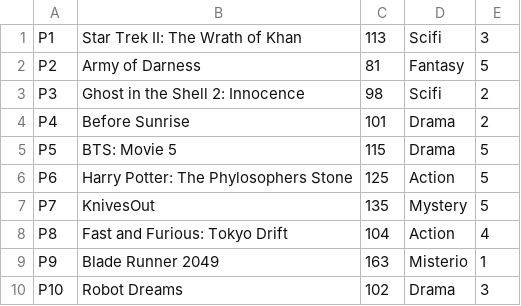
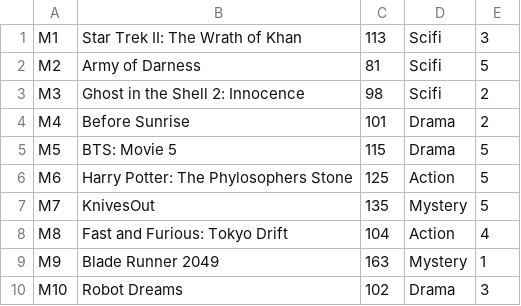
Before and after one commit to sof2505/Integrative-Project, a CSV file: movies.csv, drawn as a sheet.

```diff
--- a/movies.csv
+++ b/movies.csv
@@ -1,10 +1,10 @@
-P1,Star Trek II: The Wrath of Khan,113,Scifi,3
-P2,Army of Darness,81,Fantasy,5
-P3,Ghost in the Shell 2: Innocence,98,Scifi,2
-P4,Before Sunrise,101,Drama,2
-P5,BTS: Movie 5,115,Drama,5
-P6,Harry Potter: The Phylosophers Stone,125,Action,5
-P7,KnivesOut,135,Mystery,5
-P8,Fast and Furious: Tokyo Drift,104,Action,4
-P9,Blade Runner 2049,163,Misterio,1
-P10,Robot Dreams,102,Drama,3
+M1,Star Trek II: The Wrath of Khan,113,Scifi,3
+M2,Army of Darness,81,Scifi,5
+M3,Ghost in the Shell 2: Innocence,98,Scifi,2
+M4,Before Sunrise,101,Drama,2
+M5,BTS: Movie 5,115,Drama,5
+M6,Harry Potter: The Phylosophers Stone,125,Action,5
+M7,KnivesOut,135,Mystery,5
+M8,Fast and Furious: Tokyo Drift,104,Action,4
+M9,Blade Runner 2049,163,Mystery,1
+M10,Robot Dreams,102,Drama,3
```
Also changed, not shown: series.csv, 6 other files.
